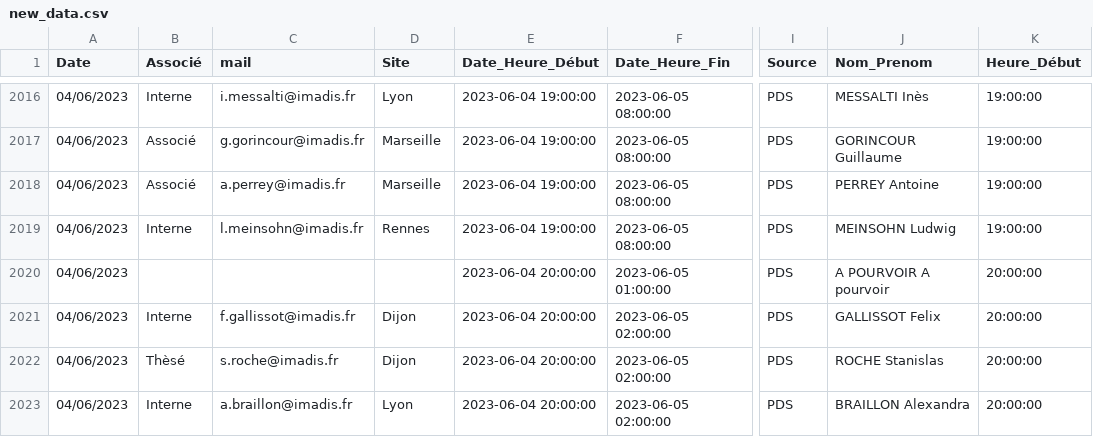
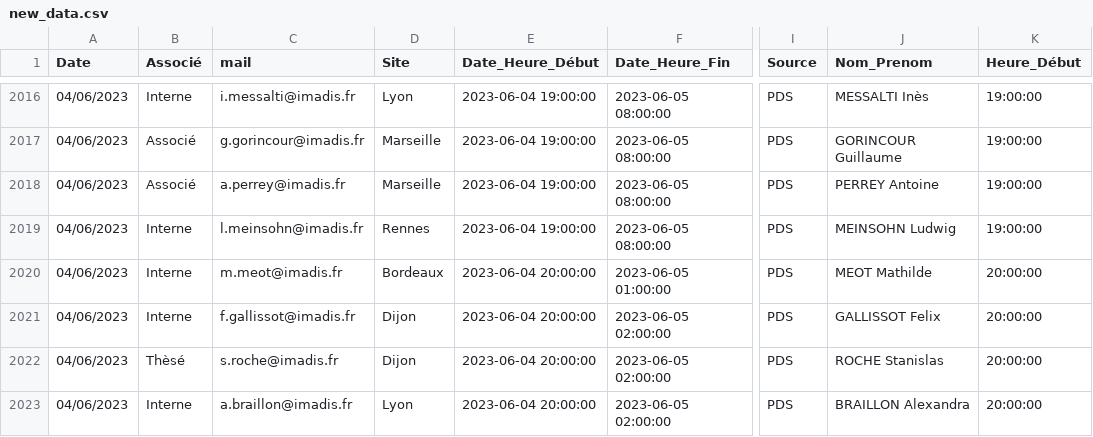
Before and after one commit to DeboraMandon/PoleMed_BDD, a CSV file: new_data.csv, drawn as a sheet; only a part is shown, gaps mark what is left out; the diff covers the shown part only; the diff names each change by its address in the sheet, - before the commit and + after, or states it on an @@ line.

Commit message:
Update new_data.csv

```diff
--- a/new_data.csv
+++ b/new_data.csv
-B2020 (Associé): (empty)
+B2020 (Associé): Interne
-C2020 (mail): (empty)
+C2020 (mail): m.meot@imadis.fr
-D2020 (Site): (empty)
+D2020 (Site): Bordeaux
-J2020 (Nom_Prenom): A POURVOIR A pourvoir
+J2020 (Nom_Prenom): MEOT Mathilde
```
Also changed, not shown: 2 added rows, 2 removed rows and 15 edited cells elsewhere in this file.
